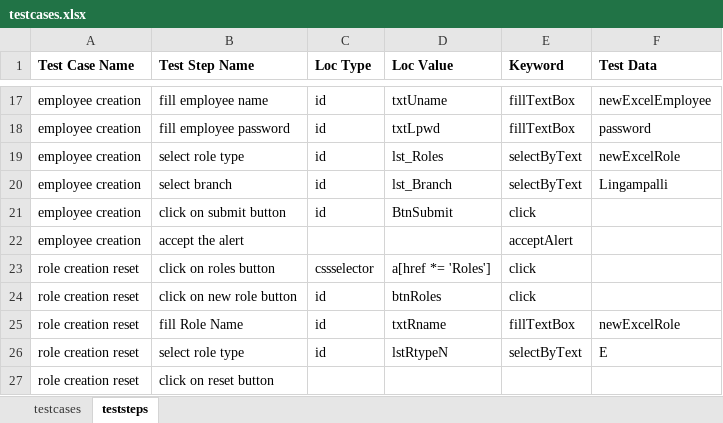
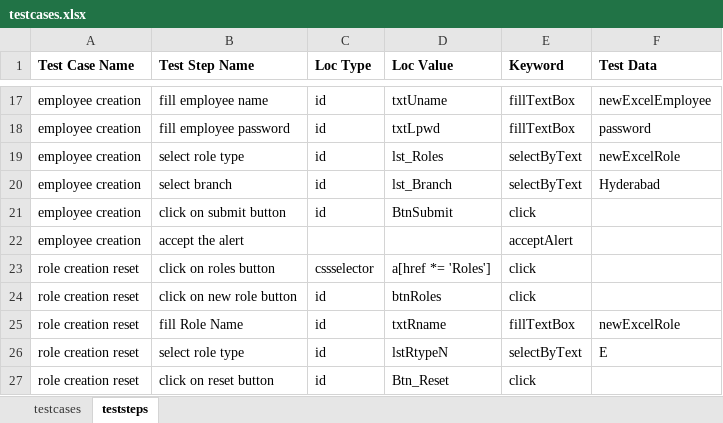
Before and after one commit to automationtrainingcenter/anil_keyword, an Excel workbook: resources/testcases.xlsx, sheet teststeps, drawn as a sheet; only a part is shown, gaps mark what is left out; values as stored, in another font and other column widths than the file's, no borders; the diff names each change by its address in the sheet, - before the commit and + after, or states it on an @@ line.

Commit message:
complete keyword with reports

```diff
--- a/resources/testcases.xlsx (sheet teststeps)
+++ b/resources/testcases.xlsx (sheet teststeps)
-F20 (Test Data): Lingampalli
+F20 (Test Data): Hyderabad
-C27 (Loc Type): (empty)
+C27 (Loc Type): id
-D27 (Loc Value): (empty)
+D27 (Loc Value): Btn_Reset
-E27 (Keyword): (empty)
+E27 (Keyword): click
```
Also changed, not shown: sheet testcases, 7 other files.
